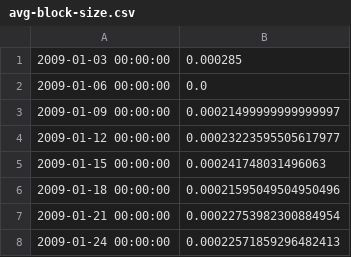
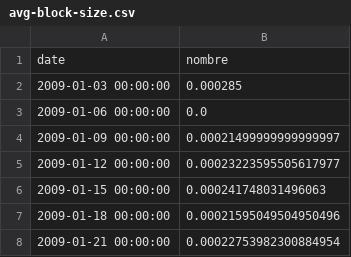
Before and after one commit to ardailler/Dataviz_blockchain, a CSV file: data/avg-block-size.csv, drawn as a sheet; only a part is shown; the shorter side is filled out with more unchanged rows; the diff names each change by its address in the sheet, - before the commit and + after, or states it on an @@ line.

```diff
--- a/data/avg-block-size.csv
+++ b/data/avg-block-size.csv
+row 1: date | nombre
```
Also changed, not shown: data/n-transactions-per-block.csv, 5 other files.
